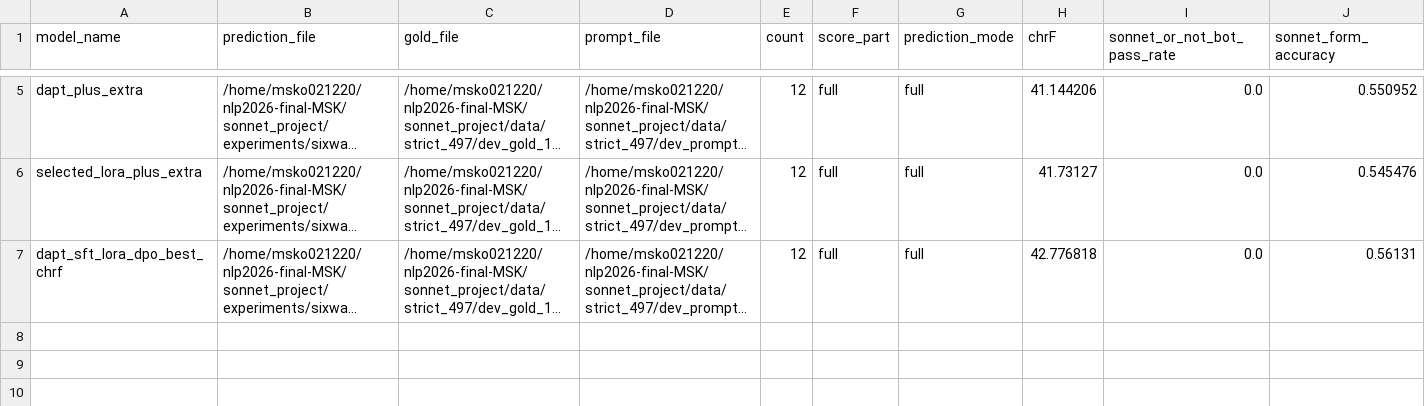
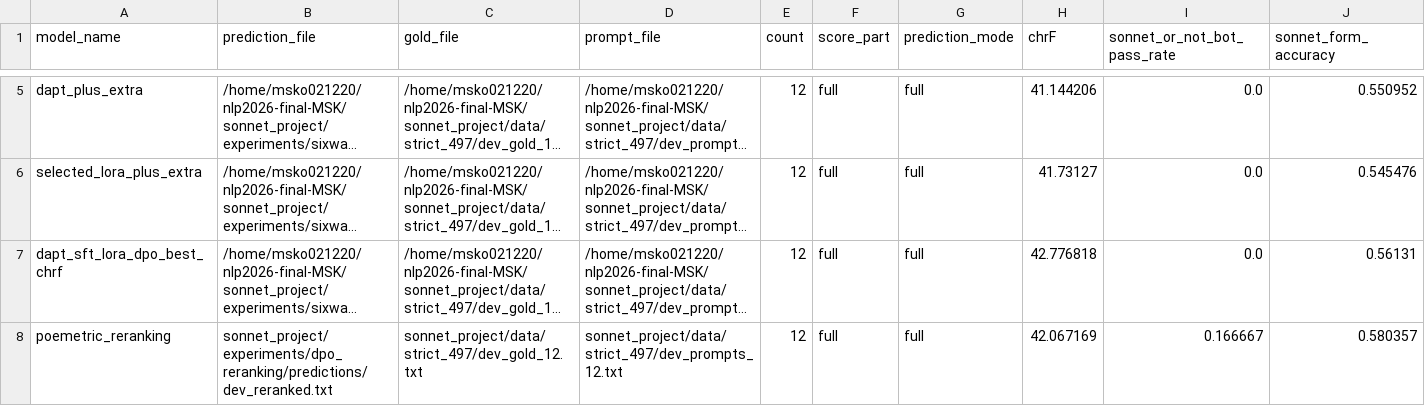
Before and after one commit to SohyunMun/NLP2026-Final, a CSV file: sonnet_project/experiments/sixway_ablation/poemetric_eval/dev/all_summary_metrics.csv, drawn as a sheet; only a part is shown, gaps mark what is left out; long unchanged cells end in …; rows hold the shown columns only; the diff names each change by its address in the sheet, - before the commit and + after, or states it on an @@ line.

Commit message:
Promote POEMetric reranking to main experiment

```diff
--- a/sonnet_project/experiments/sixway_ablation/poemetric_eval/dev/all_summary_metrics.csv
+++ b/sonnet_project/experiments/sixway_ablation/poemetric_eval/dev/all_summary_metrics.csv
+row 8: poemetric_reranking | sonnet_project/experiments/dpo_reranking/predictions/dev_reranked.txt | sonnet_project/data/strict_497/dev_gold_12.txt | sonnet_project/data/strict_497/dev_prompts_12.txt | 12 | full | full | 42.067169 | 0.166667 | 0.580357
```
Also changed, not shown: 18 other files.
